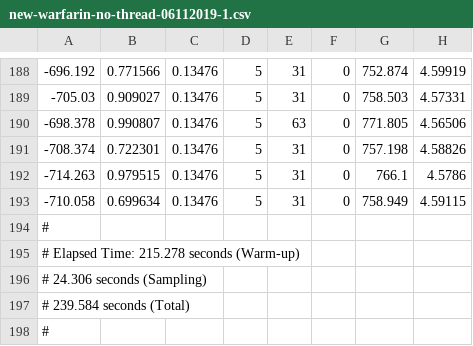
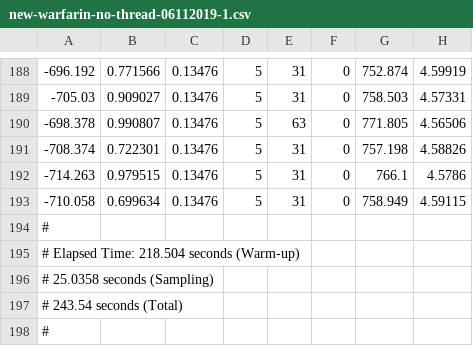
Before and after one commit to syclik/benchmark-stan, a CSV file: linux/new-warfarin-no-thread-06112019-1.csv, drawn as a sheet; only a part is shown, gaps mark what is left out; the diff names each change by its address in the sheet, - before the commit and + after, or states it on an @@ line.

```diff
--- a/linux/new-warfarin-no-thread-06112019-1.csv
+++ b/linux/new-warfarin-no-thread-06112019-1.csv
-A195: # Elapsed Time: 215.278 seconds (Warm-up)
+A195: # Elapsed Time: 218.504 seconds (Warm-up)
-A196: # 24.306 seconds (Sampling)
+A196: # 25.0358 seconds (Sampling)
-A197: # 239.584 seconds (Total)
+A197: # 243.54 seconds (Total)
```
Also changed, not shown: linux/new-schools-4-no-thread-06112019-1.csv, linux/old-schools-4-no-thread-06112019-1.csv, 39 other files.
